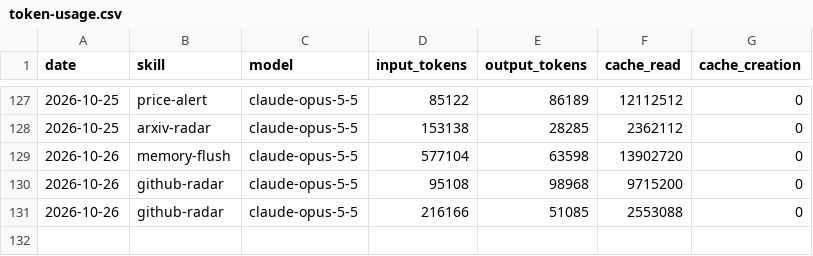
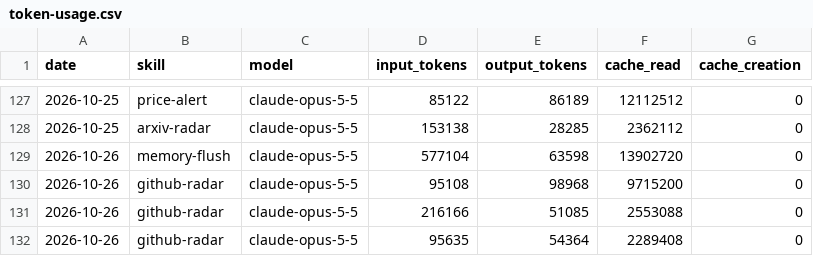
Before and after one commit to icepy/aeon-token, a CSV file: memory/token-usage.csv, drawn as a sheet; only a part is shown, gaps mark what is left out.

Commit message:
chore(github-radar): auto-commit 2026-10-26

```diff
--- a/memory/token-usage.csv
+++ b/memory/token-usage.csv
@@ -131 +131,2 @@ date,skill,model,input_tokens,output_tokens,cache_read,cache_creation
 2026-10-26,github-radar,claude-opus-5-5,216166,51085,2553088,0
+2026-10-26,github-radar,claude-opus-5-5,95635,54364,2289408,0
```
Also changed, not shown: 14 other files.
